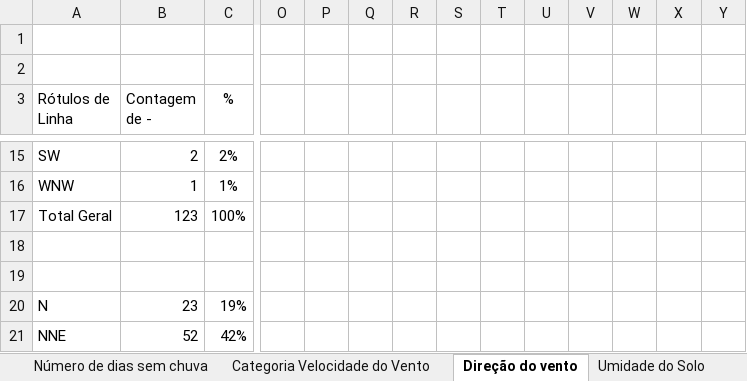
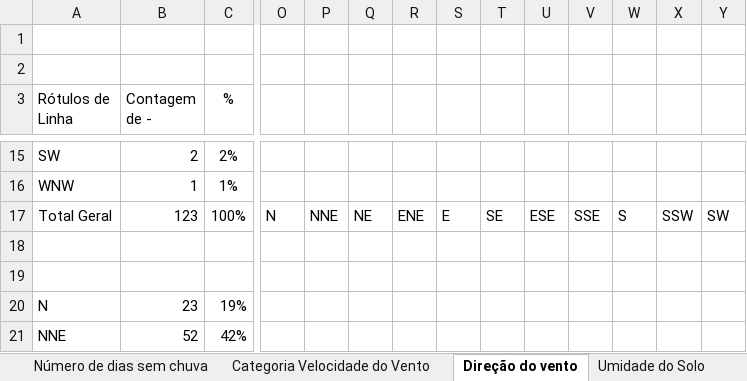
Before and after one commit to jgmsantos/SerraCipo, an Excel workbook: script/serra_cipo_serie_temporal_julaout_2020.xlsx, sheet Direção do vento, drawn as a sheet; only a part is shown, gaps mark what is left out; values as stored, in another font and other column widths than the file's, no borders; charts and pictures not drawn; removed rows and columns are numbered as before the commit, all else as after; rows hold the shown columns only; the diff names each change by its address in the sheet, - before the commit and + after, or states it on an @@ line.

```diff
--- a/script/serra_cipo_serie_temporal_julaout_2020.xlsx (sheet Direção do vento)
+++ b/script/serra_cipo_serie_temporal_julaout_2020.xlsx (sheet Direção do vento)
-row 17: Total Geral | 123 | 100%
+row 17: Total Geral | 123 | 100% | N | NNE | NE | ENE | E | SE | ESE | SSE | S | SSW | SW
```
Also changed, not shown: sheet Dados diarios, other sheet tabs, formulas that keep their value, charts or pictures, 1 other file.
